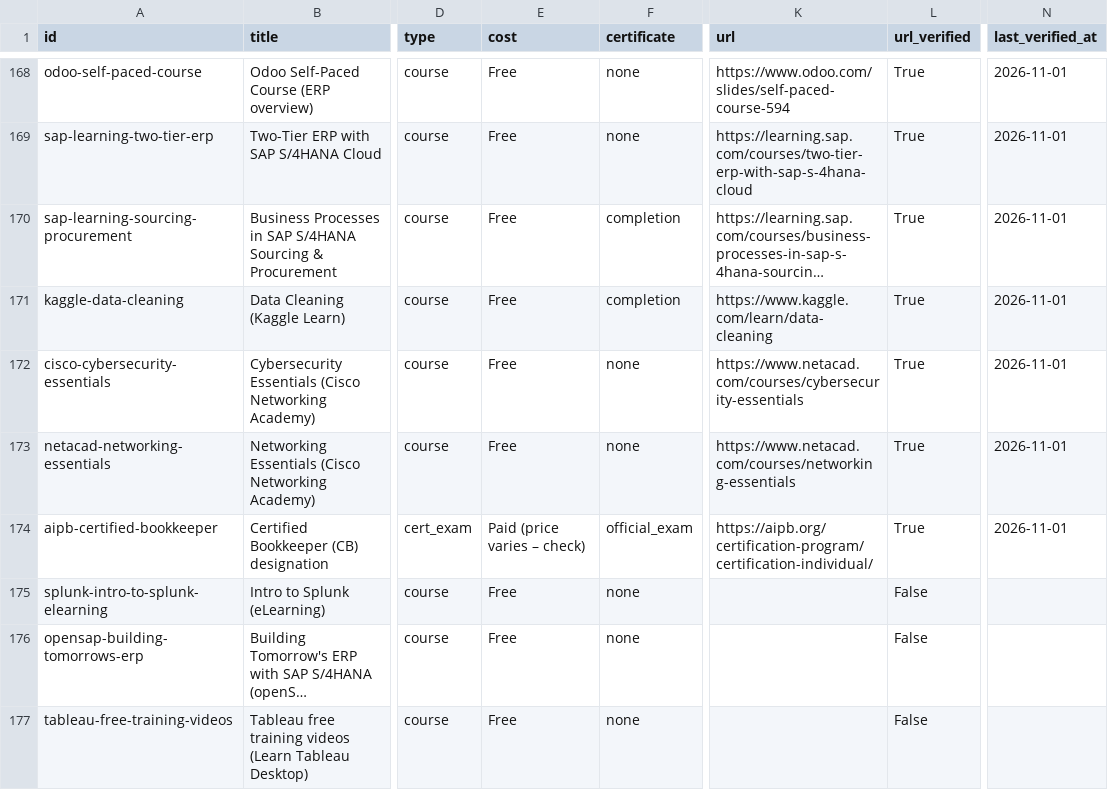
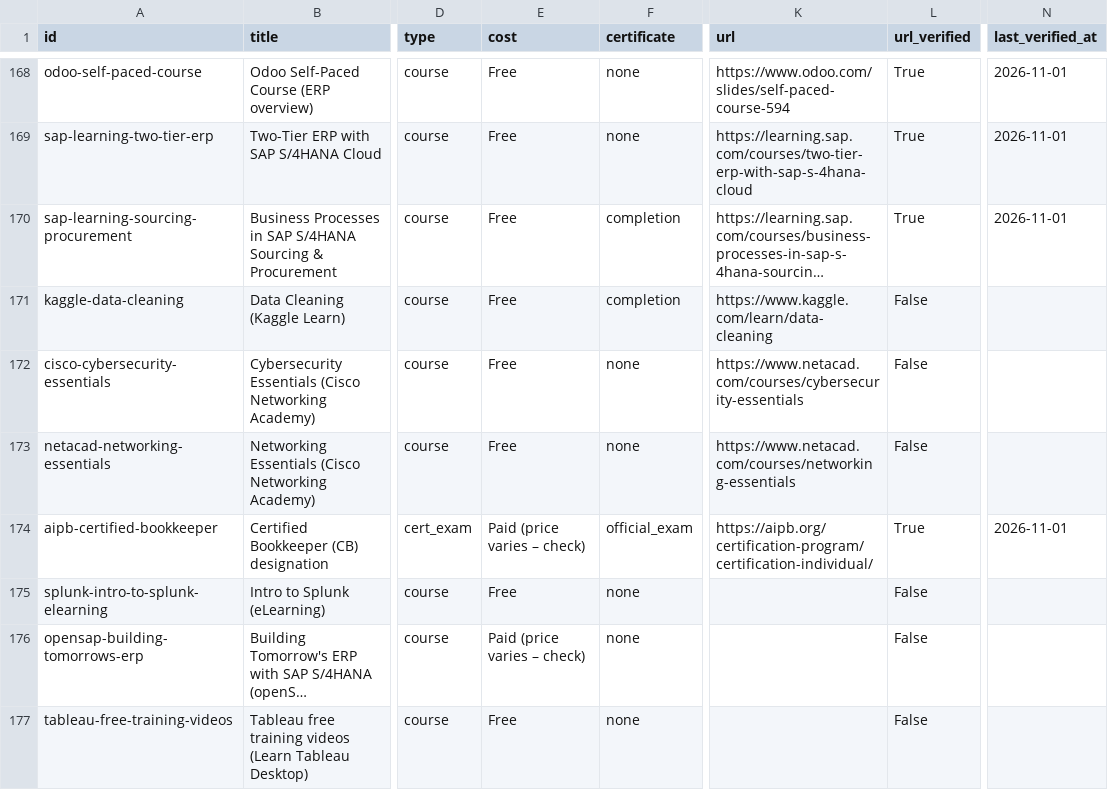
Before and after one commit to EyalPinczowski/skillstack, a CSV file: data/catalog/catalog.csv, drawn as a sheet; only a part is shown, gaps mark what is left out; long unchanged cells end in …; the diff covers the shown part only; the diff names each change by its address in the sheet, - before the commit and + after, or states it on an @@ line.

```diff
--- a/data/catalog/catalog.csv
+++ b/data/catalog/catalog.csv
-L171:L173 (url_verified): True
+L171:L173 (url_verified): False
-N171:N173 (last_verified_at): 2026-11-01
+N171:N173 (last_verified_at): (empty)
-E176 (cost): Free
+E176 (cost): Paid (price varies – check)
```
Also changed, not shown: 2 removed rows and 4 edited cells elsewhere in this file, 9 other files.
